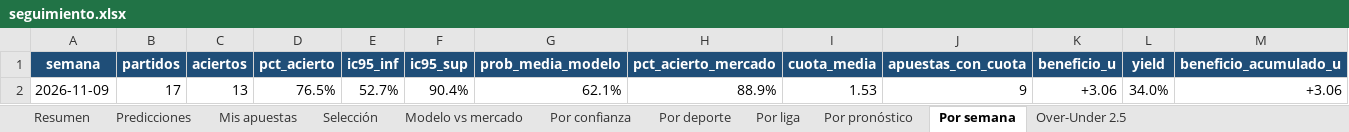
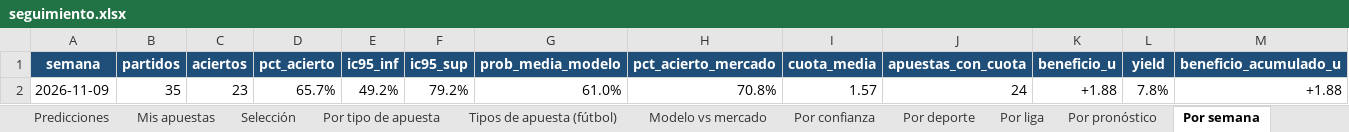
Before and after one commit to juanjosegl/futbol-predictor, an Excel workbook: reports/seguimiento.xlsx, sheet Por semana, drawn as a sheet; only a part is shown; values as stored, in another font and other column widths than the file's, no borders; removed rows and columns are numbered as before the commit, all else as after; rows hold the shown columns only; the diff names each change by its address in the sheet, - before the commit and + after, or states it on an @@ line.

```diff
--- a/reports/seguimiento.xlsx (sheet Por semana)
+++ b/reports/seguimiento.xlsx (sheet Por semana)
+sheet tab: Por tipo de apuesta
+sheet tab: Tipos de apuesta (fútbol)
-row 2: 2026-11-09 | 17 | 13 | 76.5% | 52.7% | 90.4% | 62.1% | 88.9% | 1.53 | 9 | +3.06 | 34.0% | +3.06
+row 2: 2026-11-09 | 35 | 23 | 65.7% | 49.2% | 79.2% | 61.0% | 70.8% | 1.57 | 24 | +1.88 | 7.8% | +1.88
```
Also changed, not shown: sheet Predicciones, sheet Por liga, sheet Por deporte, sheet Por confianza, sheet Modelo vs mercado, sheet Selección, 2 more sheets, reports/hoy.xlsx, 18 other files.
